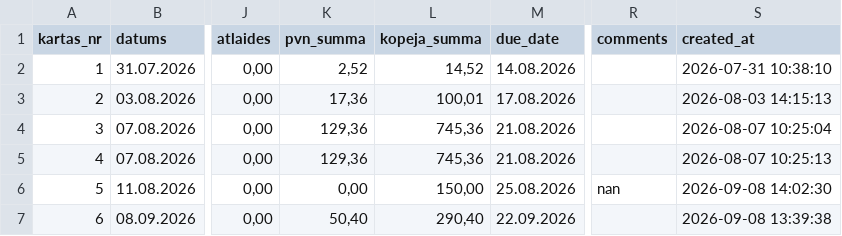
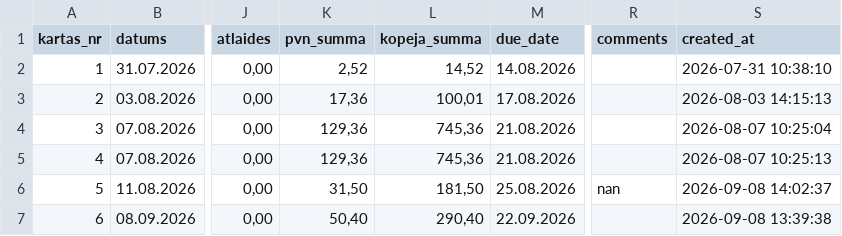
Before and after one commit to Andzhss/LSEO_pavadzimes, a CSV file: LSEO/invoice_history.csv, drawn as a sheet; only a part is shown, gaps mark what is left out; the diff names each change by its address in the sheet, - before the commit and + after, or states it on an @@ line.

Commit message:
Pievieno LSEO 0019

```diff
--- a/LSEO/invoice_history.csv
+++ b/LSEO/invoice_history.csv
-K6 (pvn_summa): 0,00
+K6 (pvn_summa): 31,50
-L6 (kopeja_summa): 150,00
+L6 (kopeja_summa): 181,50
-S6 (created_at): 2026-09-08 14:02:30
+S6 (created_at): 2026-09-08 14:02:37
```
